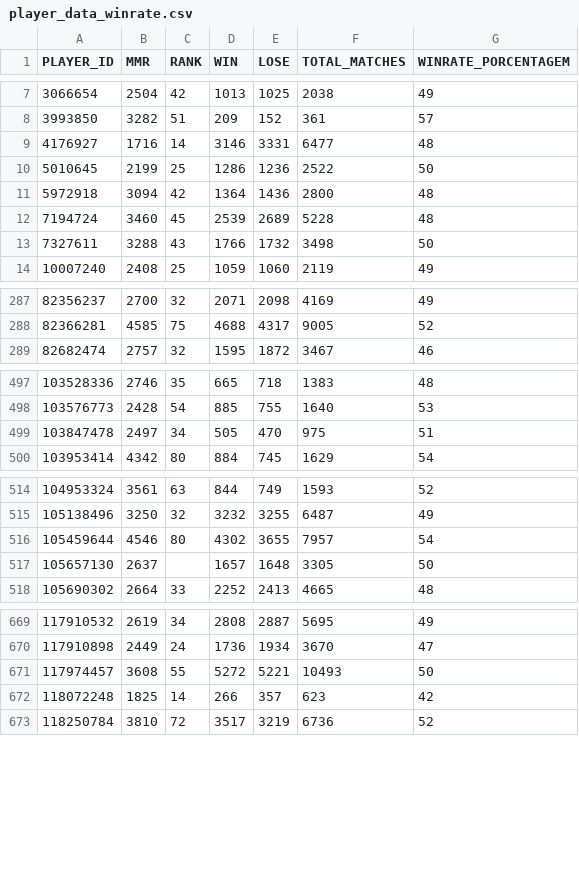
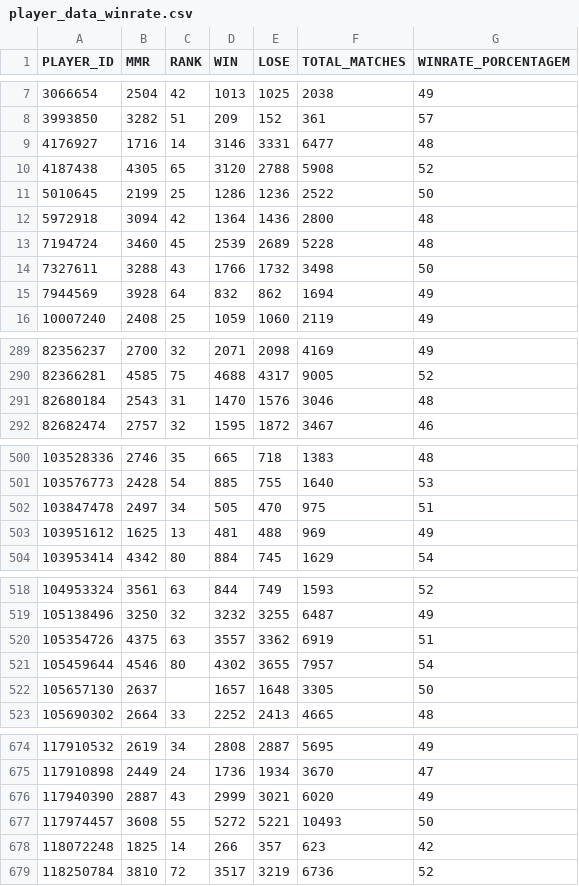
Before and after one commit to FelipePM01/Dota2Analysis, a CSV file: final/data/processed/player_data_winrate.csv, drawn as a sheet; only a part is shown, gaps mark what is left out; the diff covers the shown part only; the diff names each change by its address in the sheet, - before the commit and + after, or states it on an @@ line.

```diff
--- a/final/data/processed/player_data_winrate.csv
+++ b/final/data/processed/player_data_winrate.csv
+row 10: 4187438 | 4305 | 65 | 3120 | 2788 | 5908 | 52
+row 15: 7944569 | 3928 | 64 | 832 | 862 | 1694 | 49
+row 291: 82680184 | 2543 | 31 | 1470 | 1576 | 3046 | 48
+row 503: 103951612 | 1625 | 13 | 481 | 488 | 969 | 49
+row 520: 105354726 | 4375 | 63 | 3557 | 3362 | 6919 | 51
+row 676: 117940390 | 2887 | 43 | 2999 | 3021 | 6020 | 49
```
Also changed, not shown: 17 added rows elsewhere in this file, final/data/processed/hero_data_winrate.csv, 1 other file.
